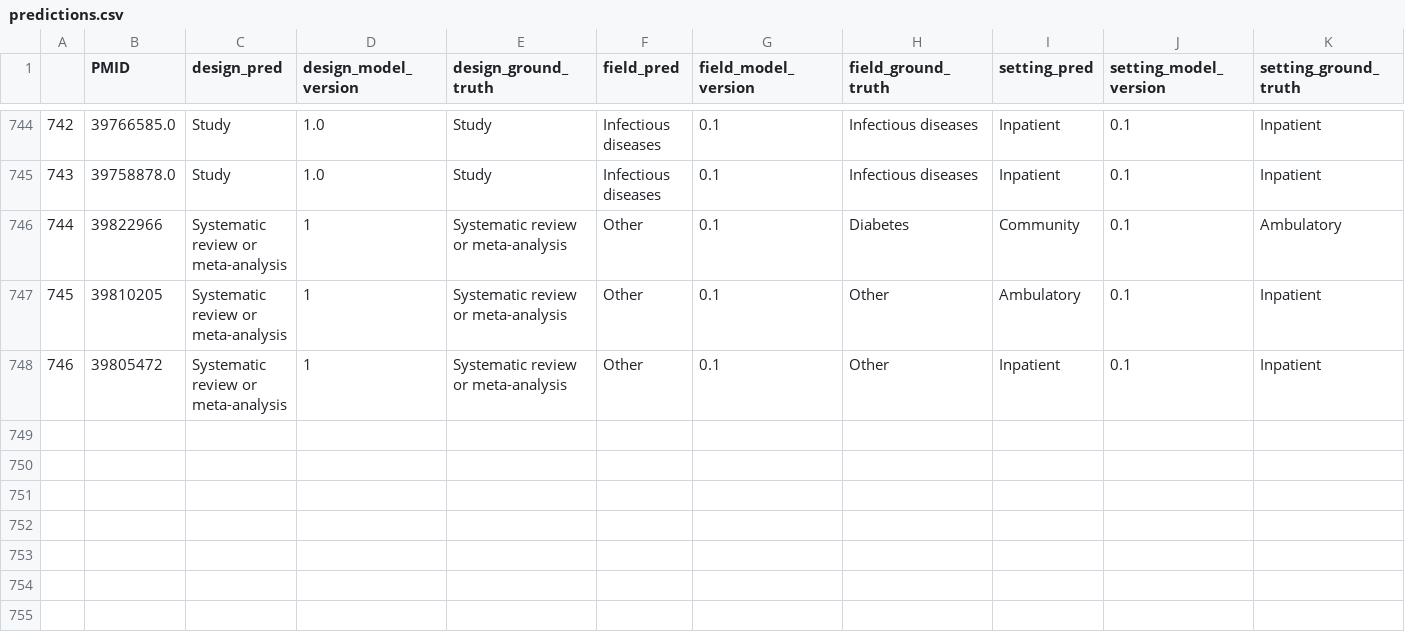
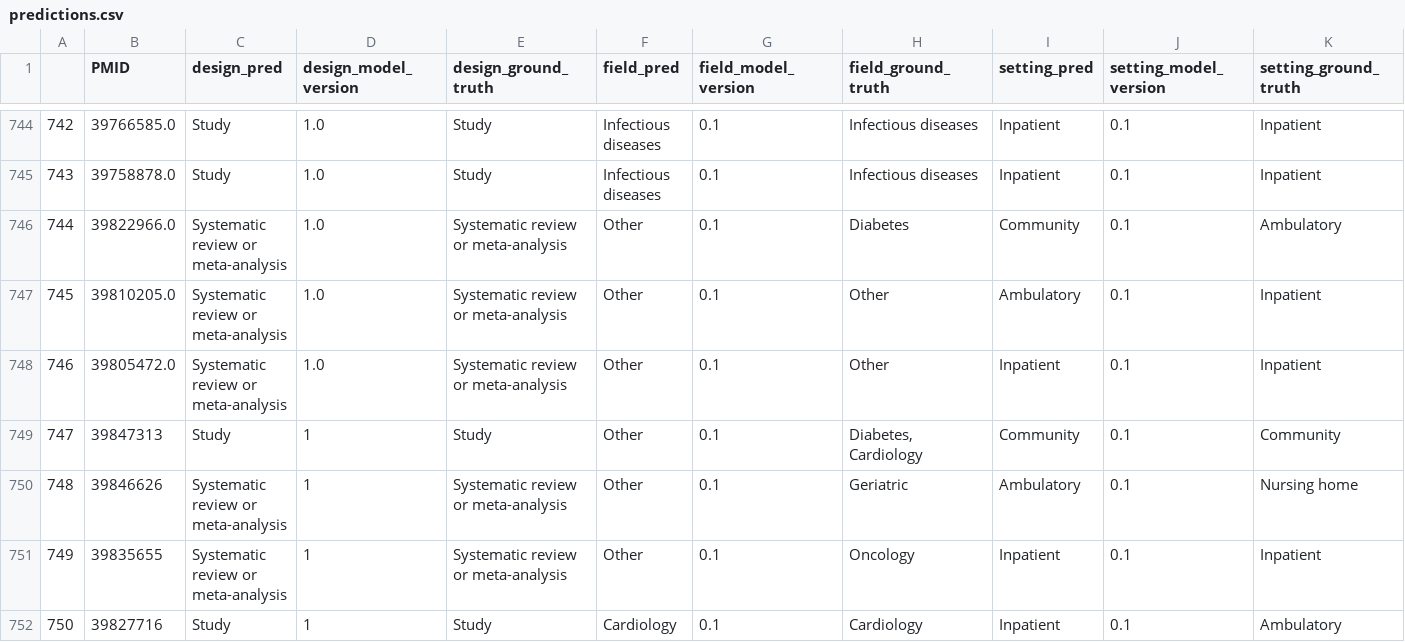
Before and after one commit to urppchusj/impactpharmacie, a CSV file: data/second_gen/predictions.csv, drawn as a sheet; only a part is shown, gaps mark what is left out; addresses are those after the commit; the diff names each change by its address in the sheet, - before the commit and + after, or states it on an @@ line.

```diff
--- a/data/second_gen/predictions.csv
+++ b/data/second_gen/predictions.csv
-B746 (PMID): 39822966
+B746 (PMID): 39822966.0
-D746:D747 (design_model_version): 1
+D746:D747 (design_model_version): 1.0
-B747 (PMID): 39810205
+B747 (PMID): 39810205.0
+row 748: 746 | 39805472.0 | Systematic review or meta-analysis | 1.0 | Systematic review or meta-analysis | Other | 0.1 | Other | Inpatient | 0.1 | Inpatient
+row 749: 747 | 39847313 | Study | 1 | Study | Other | 0.1 | Diabetes, Cardiology | Community | 0.1 | Community
+row 750: 748 | 39846626 | Systematic review or meta-analysis | 1 | Systematic review or meta-analysis | Other | 0.1 | Geriatric | Ambulatory | 0.1 | Nursing home
@@ column A renumbered in row 751 @@
-B751 (PMID): 39805472
+B751 (PMID): 39835655
-H751 (field_ground_truth): Other
+H751 (field_ground_truth): Oncology
+row 752: 750 | 39827716 | Study | 1 | Study | Cardiology | 0.1 | Cardiology | Inpatient | 0.1 | Ambulatory
```
Also changed, not shown: data/second_gen/extraction_log.csv, 2 other files.
